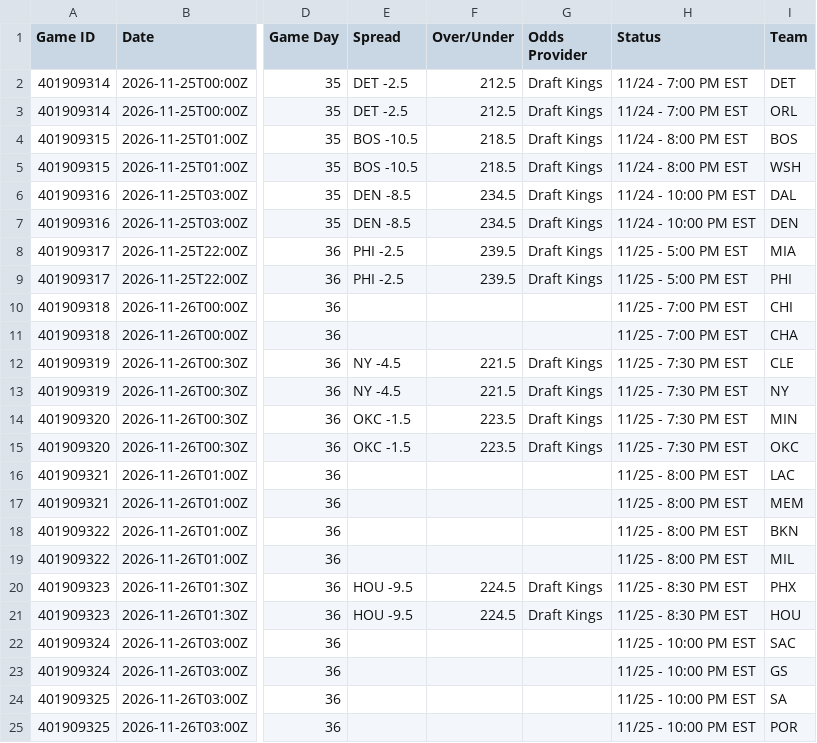
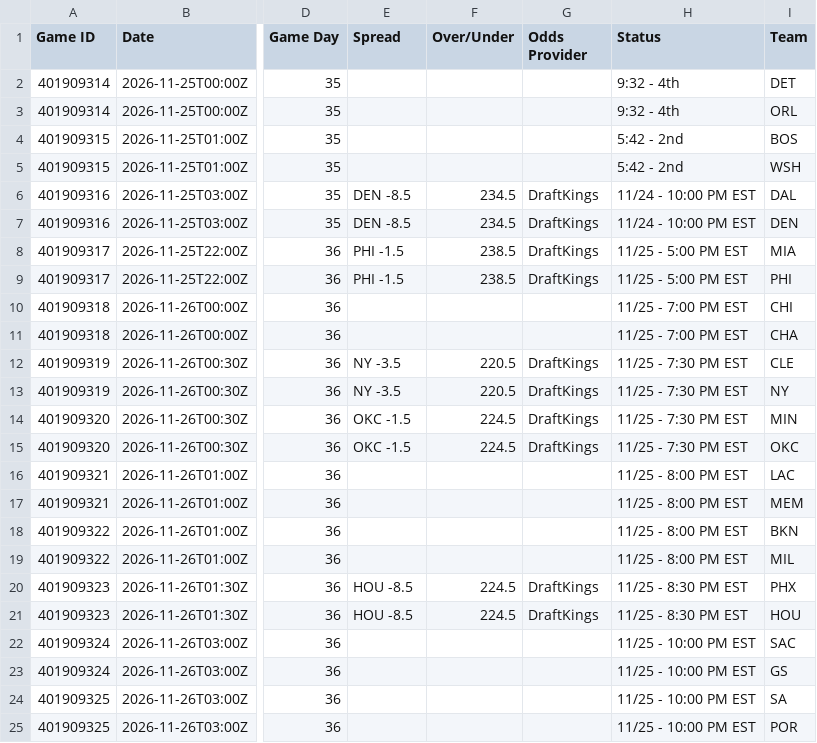
Before and after one commit to HitByOne/NBAData, a CSV file: site/data/nba_2027_upcoming_matchups.csv, drawn as a sheet; only a part is shown, gaps mark what is left out; the diff names each change by its address in the sheet, - before the commit and + after, or states it on an @@ line.

```diff
--- a/site/data/nba_2027_upcoming_matchups.csv
+++ b/site/data/nba_2027_upcoming_matchups.csv
-E2:E3 (Spread): DET -2.5
+E2:E3 (Spread): (empty)
-F2:F3 (Over/Under): 212.5
+F2:F3 (Over/Under): (empty)
-G2:G5 (Odds Provider): Draft Kings
+G2:G5 (Odds Provider): (empty)
-H2:H3 (Status): 11/24 - 7:00 PM EST
+H2:H3 (Status): 9:32 - 4th
-E4:E5 (Spread): BOS -10.5
+E4:E5 (Spread): (empty)
-F4:F5 (Over/Under): 218.5
+F4:F5 (Over/Under): (empty)
-H4:H5 (Status): 11/24 - 8:00 PM EST
+H4:H5 (Status): 5:42 - 2nd
-G6:G9 (Odds Provider): Draft Kings
+G6:G9 (Odds Provider): DraftKings
-E8:E9 (Spread): PHI -2.5
+E8:E9 (Spread): PHI -1.5
-F8:F9 (Over/Under): 239.5
+F8:F9 (Over/Under): 238.5
-E12:E13 (Spread): NY -4.5
+E12:E13 (Spread): NY -3.5
-F12:F13 (Over/Under): 221.5
+F12:F13 (Over/Under): 220.5
-G12:G15 (Odds Provider): Draft Kings
+G12:G15 (Odds Provider): DraftKings
-F14:F15 (Over/Under): 223.5
+F14:F15 (Over/Under): 224.5
-E20:E21 (Spread): HOU -9.5
+E20:E21 (Spread): HOU -8.5
-G20:G21 (Odds Provider): Draft Kings
+G20:G21 (Odds Provider): DraftKings
```
Also changed, not shown: site/data/nba_2027_injury_report.csv, site/data/nba_2027_prop_odds_status.csv.
